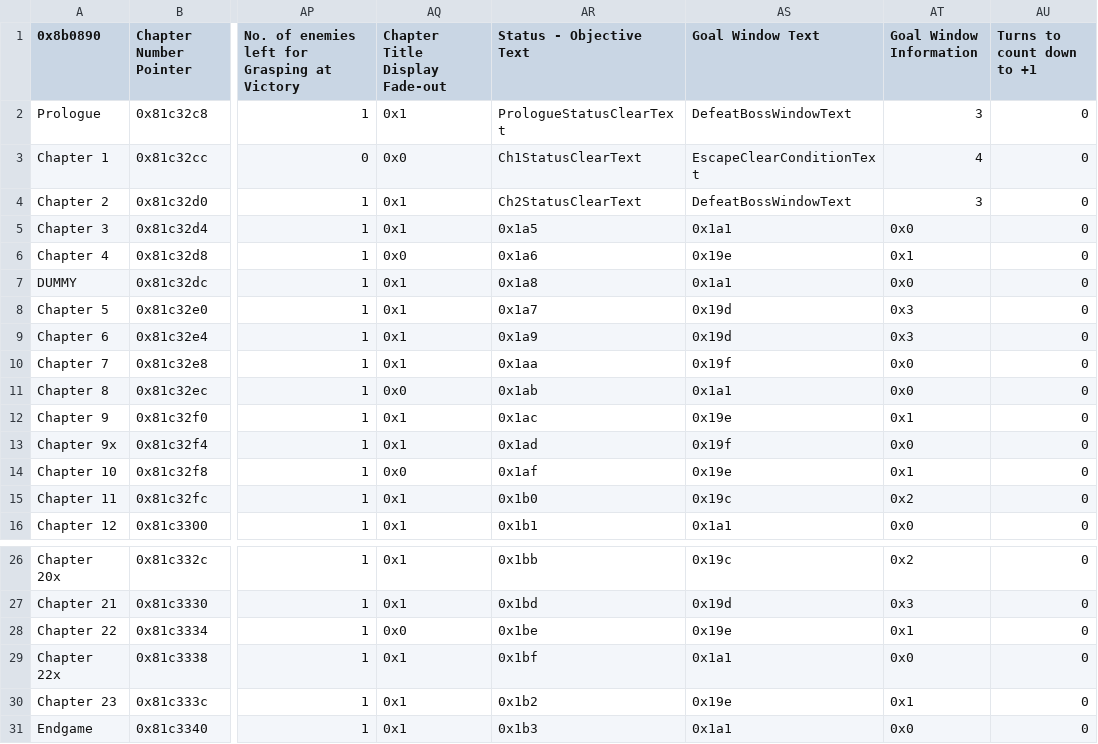
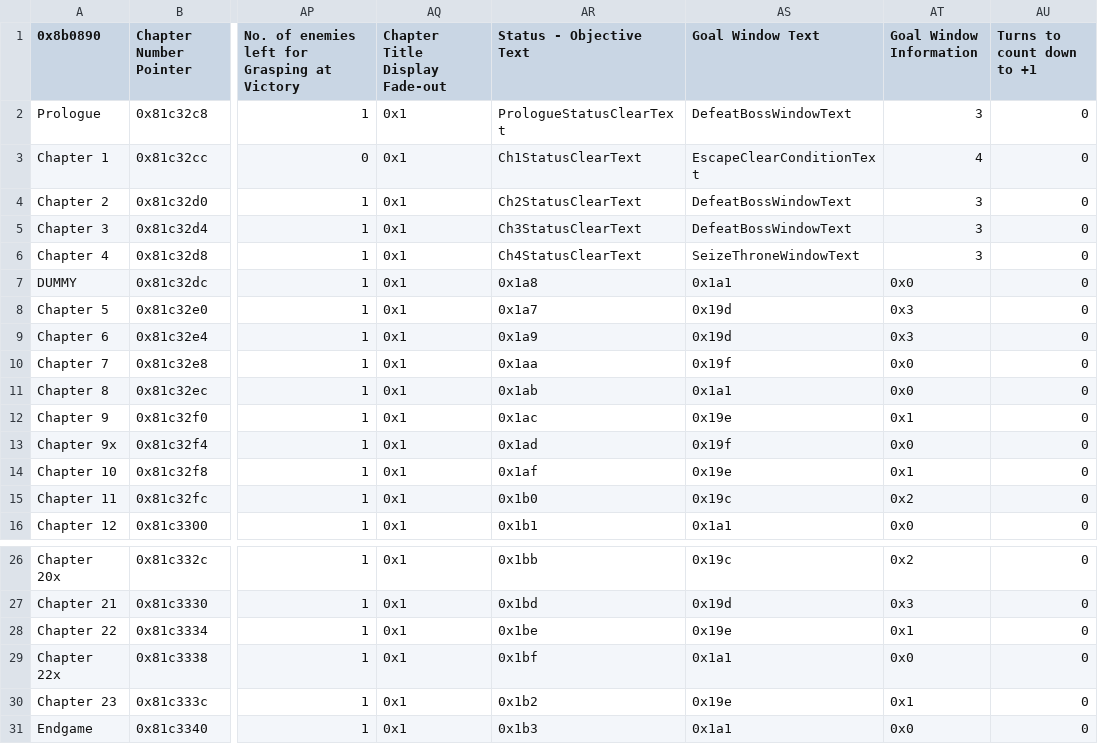
Before and after one commit to sme23/oat-hacc, a CSV file: Tables/FE8 Nightmare modules/Chapter data editor/Chapter Data Editor.csv, drawn as a sheet; only a part is shown, gaps mark what is left out; the diff names each change by its address in the sheet, - before the commit and + after, or states it on an @@ line.

```diff
--- a/Tables/FE8 Nightmare modules/Chapter data editor/Chapter Data Editor.csv
+++ b/Tables/FE8 Nightmare modules/Chapter data editor/Chapter Data Editor.csv
-AQ3 (Chapter Title Display Fade-out): 0x0
+AQ3 (Chapter Title Display Fade-out): 0x1
-AR5 (Status - Objective Text): 0x1a5
+AR5 (Status - Objective Text): Ch3StatusClearText
-AS5 (Goal Window Text): 0x1a1
+AS5 (Goal Window Text): DefeatBossWindowText
-AT5 (Goal Window Information): 0x0
+AT5 (Goal Window Information): 3
-AQ6 (Chapter Title Display Fade-out): 0x0
+AQ6 (Chapter Title Display Fade-out): 0x1
-AR6 (Status - Objective Text): 0x1a6
+AR6 (Status - Objective Text): Ch4StatusClearText
-AS6 (Goal Window Text): 0x19e
+AS6 (Goal Window Text): SeizeThroneWindowText
-AT6 (Goal Window Information): 0x1
+AT6 (Goal Window Information): 3
-AQ11 (Chapter Title Display Fade-out): 0x0
+AQ11 (Chapter Title Display Fade-out): 0x1
-AQ14 (Chapter Title Display Fade-out): 0x0
+AQ14 (Chapter Title Display Fade-out): 0x1
-AQ28 (Chapter Title Display Fade-out): 0x0
+AQ28 (Chapter Title Display Fade-out): 0x1
```
Also changed, not shown: Tables/FE8 Nightmare modules/Item editors/FE8 Item Editor.csv, 27 other files.
